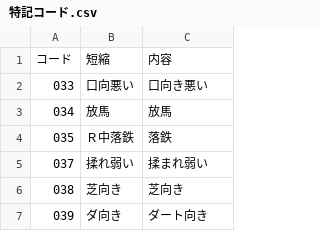
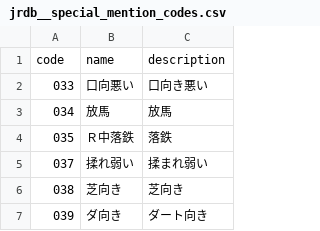
Before and after one commit to hankehly/JapanHorseRaceAnalytics, a CSV file: seeds/jrdb__special_mention_codes.csv (was seeds/特記コード.csv), drawn as a sheet; only a part is shown.

```diff
--- a/seeds/特記コード.csv
+++ b/seeds/jrdb__special_mention_codes.csv
@@ -1,2 +1,2 @@
-コード,短縮,内容
+code,name,description
 "033",口向悪い,口向き悪い
```
Also changed, not shown: seeds/jrdb__horse_gear_codes.csv, seeds/jrdb__training_course_codes.csv, 64 other files.
